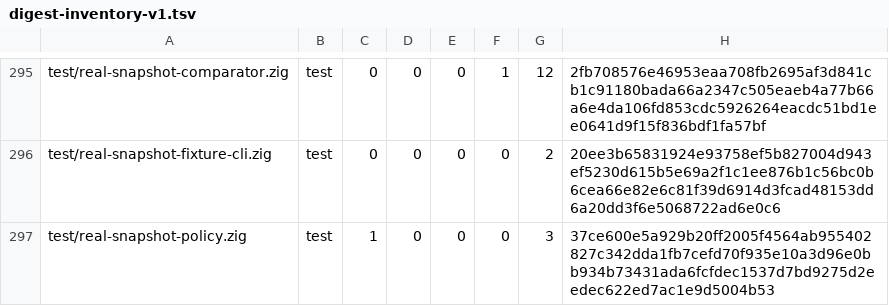
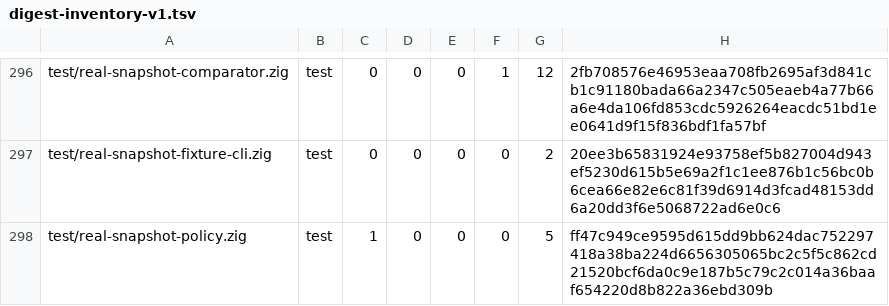
Before and after one commit to cataggar/debz, a TSV file: security/digest-inventory-v1.tsv, drawn as a sheet; only a part is shown, gaps mark what is left out; the diff covers the shown part only.

```diff
--- a/security/digest-inventory-v1.tsv
+++ b/security/digest-inventory-v1.tsv
@@ -296,2 +297,2 @@ test/real-snapshot-comparator.zig	test	0	0	0	1	12	2fb708576e46953eaa708fb2695af3
 test/real-snapshot-fixture-cli.zig	test	0	0	0	0	2	20ee3b65831924e93758ef5b827004d943ef5230d615b5e69a2f1c1ee876b1c56bc0b6cea66e82e6c81f39d6914d3fcad48153dd6a20dd3f6e5068722ad6e0c6
-test/real-snapshot-policy.zig	test	1	0	0	0	3	37ce600e5a929b20ff2005f4564ab955402827c342dda1fb7cefd70f935e10a3d96e0bb934b73431ada6fcfdec1537d7bd9275d2eedec622ed7ac1e9d5004b53
+test/real-snapshot-policy.zig	test	1	0	0	0	5	ff47c949ce9595d615dd9bb624dac752297418a38ba224d6656305065bc2c5f5c862cd21520bcf6da0c9e187b5c79c2c014a36baaf654220d8b822a36ebd309b
```
Also changed, not shown: 5 added rows elsewhere in this file, 11 other files.
